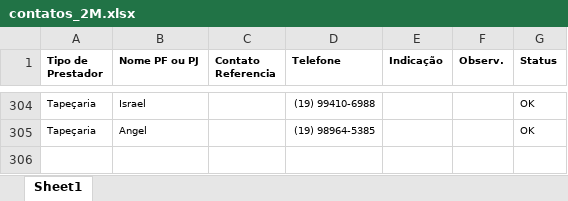
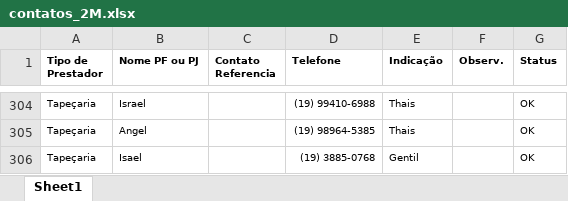
Before and after one commit to duas-marias/duas-marias.github.io, an Excel workbook: contatos_2M.xlsx, sheet Sheet1, drawn as a sheet; only a part is shown, gaps mark what is left out; values as stored, in another font and other column widths than the file's, no borders; the diff covers the shown part only; the diff names each change by its address in the sheet, - before the commit and + after, or states it on an @@ line.

```diff
--- a/contatos_2M.xlsx (sheet Sheet1)
+++ b/contatos_2M.xlsx (sheet Sheet1)
-E304:E305 (Indicação): (empty)
+E304:E305 (Indicação): Thais
+row 306: Tapeçaria | Isael |  | (19) 3885-0768 | Gentil |  | OK
```
Also changed, not shown: 299 hidden or unhidden rows elsewhere in this sheet, 1 other file.
